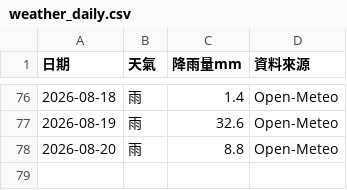
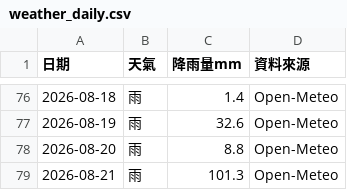
Before and after one commit to teb095510-dotcom/rabbit10th-dashboard, a CSV file: weather_daily.csv, drawn as a sheet; only a part is shown, gaps mark what is left out; the diff names each change by its address in the sheet, - before the commit and + after, or states it on an @@ line.

Commit message:
Update weather_daily.csv with new更新每日天氣資料 2026-08-21 data

```diff
--- a/weather_daily.csv
+++ b/weather_daily.csv
+row 79: 2026-08-21 | 雨 | 101.3 | Open-Meteo
```
